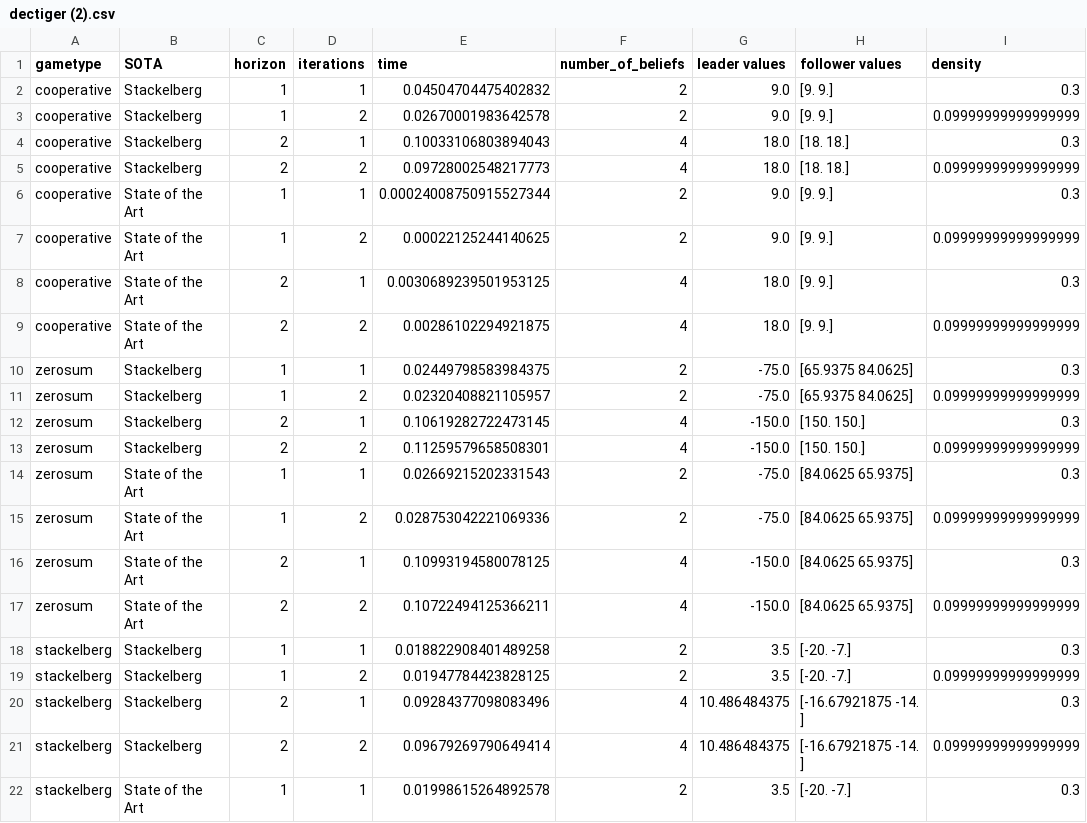
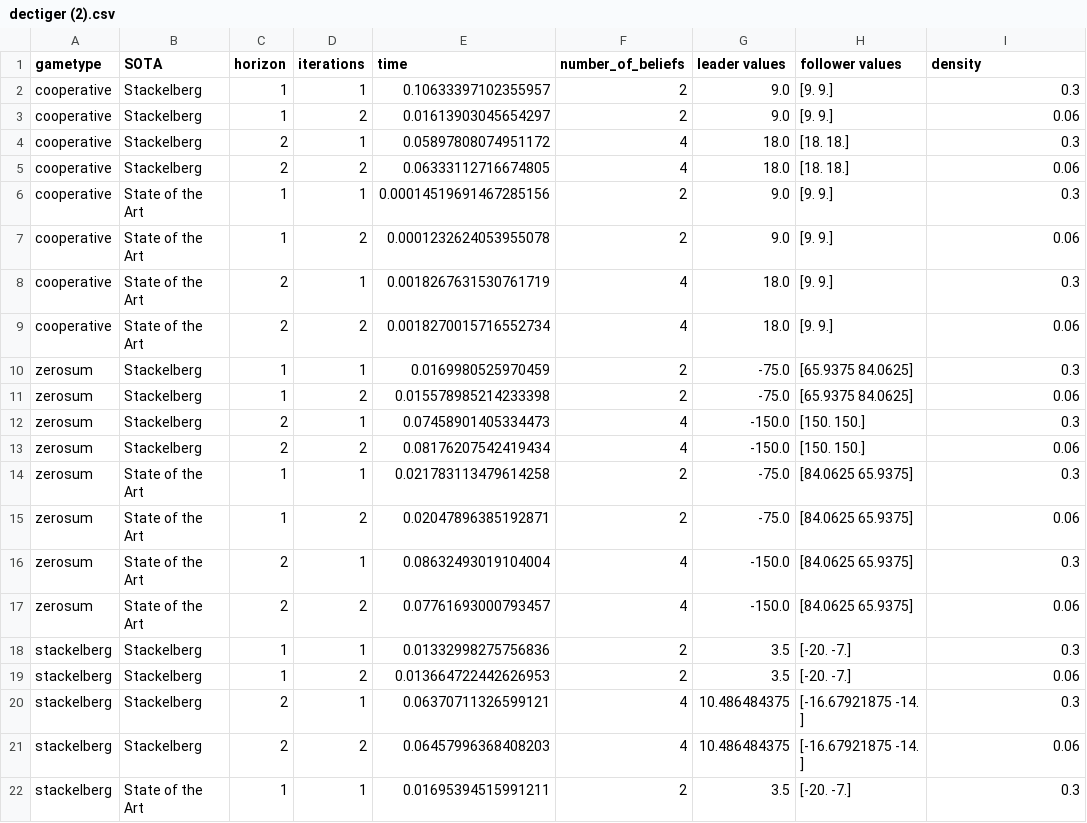
Before and after one commit to izzikampono/Thesis-New, a CSV file: density_experiment_raw_results/dectiger (2).csv, drawn as a sheet; only a part is shown; the diff covers the shown part only.

```diff
--- a/density_experiment_raw_results/dectiger (2).csv
+++ b/density_experiment_raw_results/dectiger (2).csv
@@ -1,22 +1,22 @@
 gametype,SOTA,horizon,iterations,time,number_of_beliefs,leader values,follower values,density
-cooperative,Stackelberg,1,1,0.04504704475402832,2,9.0,[9. 9.],0.3
-cooperative,Stackelberg,1,2,0.02670001983642578,2,9.0,[9. 9.],0.09999999999999999
-cooperative,Stackelberg,2,1,0.10033106803894043,4,18.0,[18. 18.],0.3
-cooperative,Stackelberg,2,2,0.09728002548217773,4,18.0,[18. 18.],0.09999999999999999
-cooperative,State of the Art,1,1,0.00024008750915527344,2,9.0,[9. 9.],0.3
-cooperative,State of the Art,1,2,0.00022125244140625,2,9.0,[9. 9.],0.09999999999999999
-cooperative,State of the Art,2,1,0.0030689239501953125,4,18.0,[9. 9.],0.3
-cooperative,State of the Art,2,2,0.00286102294921875,4,18.0,[9. 9.],0.09999999999999999
-zerosum,Stackelberg,1,1,0.02449798583984375,2,-75.0,[65.9375 84.0625],0.3
-zerosum,Stackelberg,1,2,0.02320408821105957,2,-75.0,[65.9375 84.0625],0.09999999999999999
-zerosum,Stackelberg,2,1,0.10619282722473145,4,-150.0,[150. 150.],0.3
-zerosum,Stackelberg,2,2,0.11259579658508301,4,-150.0,[150. 150.],0.09999999999999999
-zerosum,State of the Art,1,1,0.02669215202331543,2,-75.0,[84.0625 65.9375],0.3
-zerosum,State of the Art,1,2,0.028753042221069336,2,-75.0,[84.0625 65.9375],0.09999999999999999
-zerosum,State of the Art,2,1,0.10993194580078125,4,-150.0,[84.0625 65.9375],0.3
-zerosum,State of the Art,2,2,0.10722494125366211,4,-150.0,[84.0625 65.9375],0.09999999999999999
-stackelberg,Stackelberg,1,1,0.018822908401489258,2,3.5,[-20.  -7.],0.3
-stackelberg,Stackelberg,1,2,0.01947784423828125,2,3.5,[-20.  -7.],0.09999999999999999
-stackelberg,Stackelberg,2,1,0.09284377098083496,4,10.486484375,[-16.67921875 -14.        ],0.3
-stackelberg,Stackelberg,2,2,0.09679269790649414,4,10.486484375,[-16.67921875 -14.        ],0.09999999999999999
-stackelberg,State of the Art,1,1,0.01998615264892578,2,3.5,[-20.  -7.],0.3
+cooperative,Stackelberg,1,1,0.10633397102355957,2,9.0,[9. 9.],0.3
+cooperative,Stackelberg,1,2,0.01613903045654297,2,9.0,[9. 9.],0.06
+cooperative,Stackelberg,2,1,0.05897808074951172,4,18.0,[18. 18.],0.3
+cooperative,Stackelberg,2,2,0.06333112716674805,4,18.0,[18. 18.],0.06
+cooperative,State of the Art,1,1,0.00014519691467285156,2,9.0,[9. 9.],0.3
+cooperative,State of the Art,1,2,0.0001232624053955078,2,9.0,[9. 9.],0.06
+cooperative,State of the Art,2,1,0.0018267631530761719,4,18.0,[9. 9.],0.3
+cooperative,State of the Art,2,2,0.0018270015716552734,4,18.0,[9. 9.],0.06
+zerosum,Stackelberg,1,1,0.0169980525970459,2,-75.0,[65.9375 84.0625],0.3
+zerosum,Stackelberg,1,2,0.015578985214233398,2,-75.0,[65.9375 84.0625],0.06
+zerosum,Stackelberg,2,1,0.07458901405334473,4,-150.0,[150. 150.],0.3
+zerosum,Stackelberg,2,2,0.08176207542419434,4,-150.0,[150. 150.],0.06
+zerosum,State of the Art,1,1,0.021783113479614258,2,-75.0,[84.0625 65.9375],0.3
+zerosum,State of the Art,1,2,0.02047896385192871,2,-75.0,[84.0625 65.9375],0.06
+zerosum,State of the Art,2,1,0.08632493019104004,4,-150.0,[84.0625 65.9375],0.3
+zerosum,State of the Art,2,2,0.07761693000793457,4,-150.0,[84.0625 65.9375],0.06
+stackelberg,Stackelberg,1,1,0.01332998275756836,2,3.5,[-20.  -7.],0.3
+stackelberg,Stackelberg,1,2,0.013664722442626953,2,3.5,[-20.  -7.],0.06
+stackelberg,Stackelberg,2,1,0.06370711326599121,4,10.486484375,[-16.67921875 -14.        ],0.3
+stackelberg,Stackelberg,2,2,0.06457996368408203,4,10.486484375,[-16.67921875 -14.        ],0.06
+stackelberg,State of the Art,1,1,0.01695394515991211,2,3.5,[-20.  -7.],0.3
```
Also changed, not shown: 5 edited cells elsewhere in this file, processed_results/cooperative_dectiger.csv, processed_results/cooperative_relay4.csv, 20 other files.
